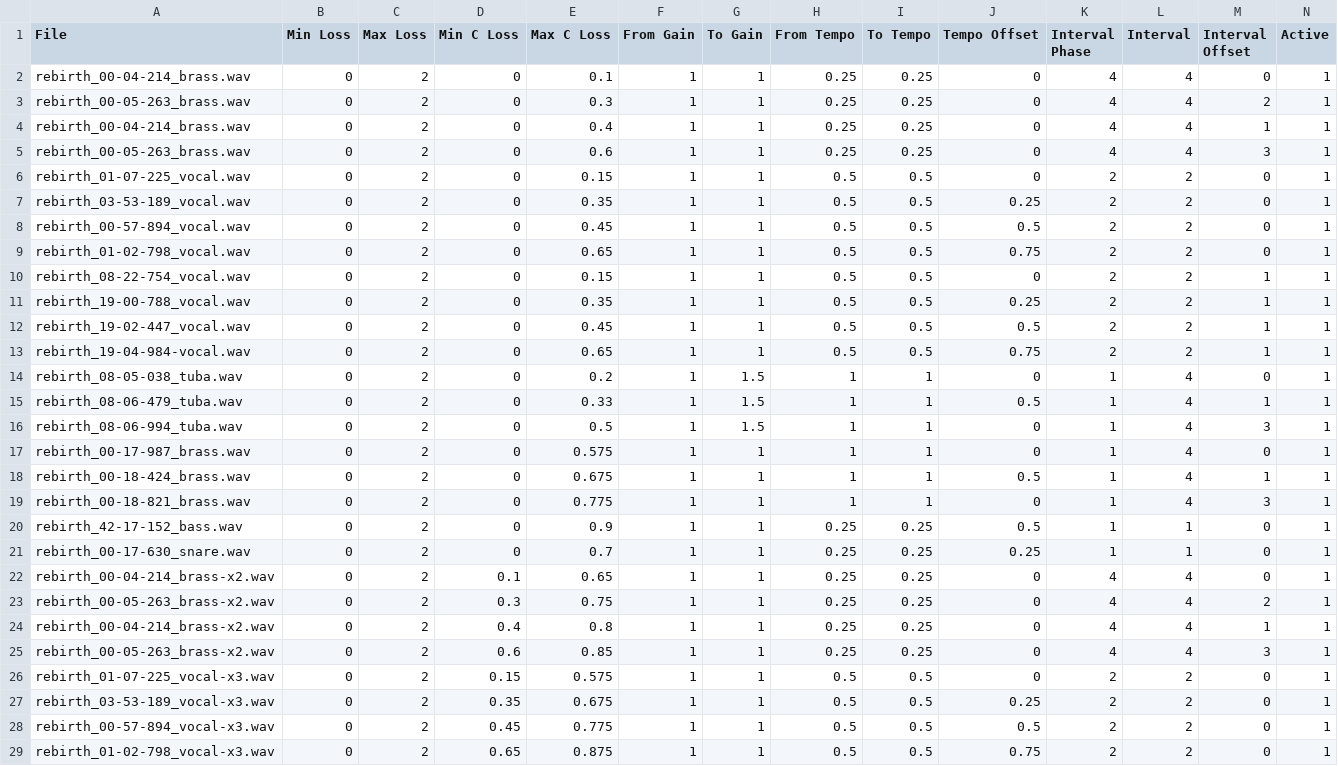
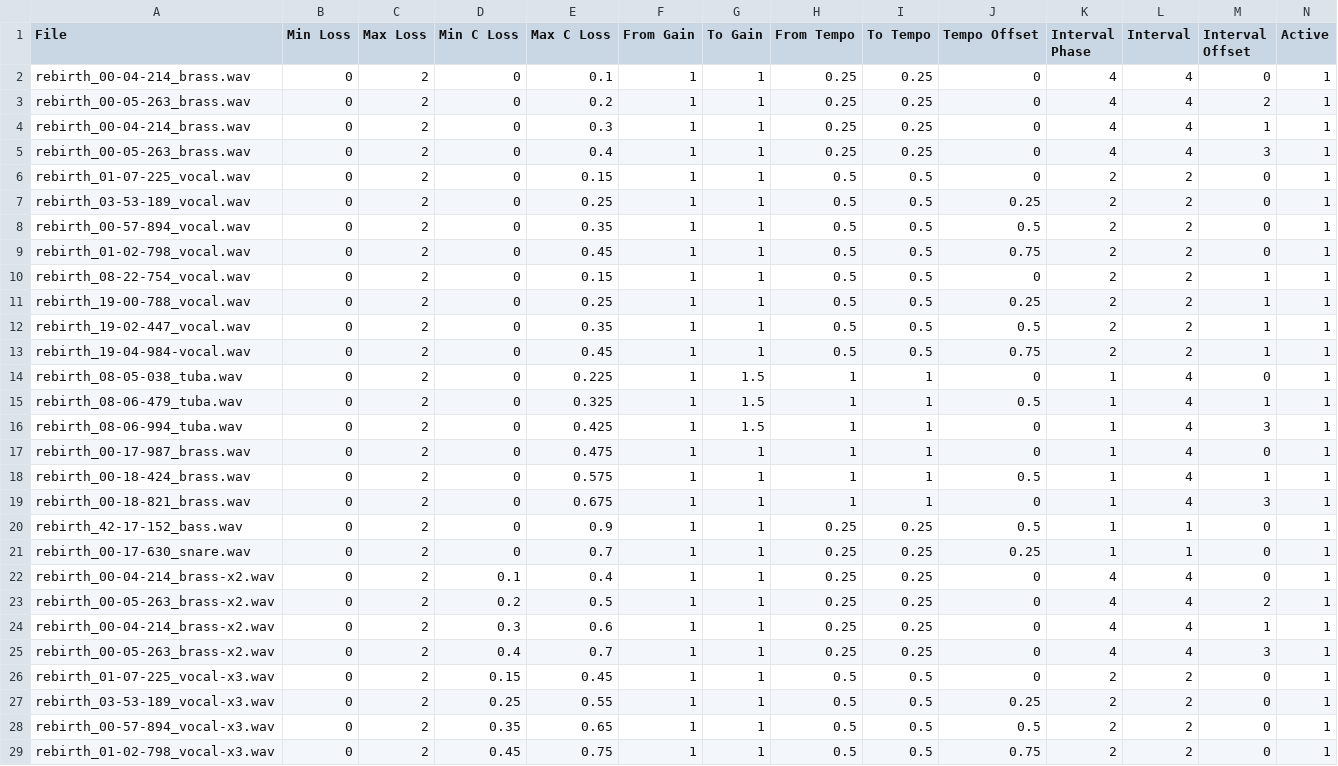
Before and after one commit to beefoo/music-lab-scripts, a CSV file: 07_louisiana/data/instruments.csv, drawn as a sheet; only a part is shown; the diff covers the shown part only.

Commit message:
louisiana: added stretch instruments

```diff
--- a/07_louisiana/data/instruments.csv
+++ b/07_louisiana/data/instruments.csv
@@ -2,28 +2,28 @@ File,Min Loss,Max Loss,Min C Loss,Max C Loss,From Gain,To Gain,From Tempo,To Tem
 rebirth_00-04-214_brass.wav,0,2,0,0.1,1,1,0.25,0.25,0,4,4,0,1
-rebirth_00-05-263_brass.wav,0,2,0,0.3,1,1,0.25,0.25,0,4,4,2,1
-rebirth_00-04-214_brass.wav,0,2,0,0.4,1,1,0.25,0.25,0,4,4,1,1
-rebirth_00-05-263_brass.wav,0,2,0,0.6,1,1,0.25,0.25,0,4,4,3,1
+rebirth_00-05-263_brass.wav,0,2,0,0.2,1,1,0.25,0.25,0,4,4,2,1
+rebirth_00-04-214_brass.wav,0,2,0,0.3,1,1,0.25,0.25,0,4,4,1,1
+rebirth_00-05-263_brass.wav,0,2,0,0.4,1,1,0.25,0.25,0,4,4,3,1
 rebirth_01-07-225_vocal.wav,0,2,0,0.15,1,1,0.5,0.5,0,2,2,0,1
-rebirth_03-53-189_vocal.wav,0,2,0,0.35,1,1,0.5,0.5,0.25,2,2,0,1
-rebirth_00-57-894_vocal.wav,0,2,0,0.45,1,1,0.5,0.5,0.5,2,2,0,1
-rebirth_01-02-798_vocal.wav,0,2,0,0.65,1,1,0.5,0.5,0.75,2,2,0,1
+rebirth_03-53-189_vocal.wav,0,2,0,0.25,1,1,0.5,0.5,0.25,2,2,0,1
+rebirth_00-57-894_vocal.wav,0,2,0,0.35,1,1,0.5,0.5,0.5,2,2,0,1
+rebirth_01-02-798_vocal.wav,0,2,0,0.45,1,1,0.5,0.5,0.75,2,2,0,1
 rebirth_08-22-754_vocal.wav,0,2,0,0.15,1,1,0.5,0.5,0,2,2,1,1
-rebirth_19-00-788_vocal.wav,0,2,0,0.35,1,1,0.5,0.5,0.25,2,2,1,1
-rebirth_19-02-447_vocal.wav,0,2,0,0.45,1,1,0.5,0.5,0.5,2,2,1,1
-rebirth_19-04-984-vocal.wav,0,2,0,0.65,1,1,0.5,0.5,0.75,2,2,1,1
-rebirth_08-05-038_tuba.wav,0,2,0,0.2,1,1.5,1,1,0,1,4,0,1
-rebirth_08-06-479_tuba.wav,0,2,0,0.33,1,1.5,1,1,0.5,1,4,1,1
-rebirth_08-06-994_tuba.wav,0,2,0,0.5,1,1.5,1,1,0,1,4,3,1
-rebirth_00-17-987_brass.wav,0,2,0,0.575,1,1,1,1,0,1,4,0,1
-rebirth_00-18-424_brass.wav,0,2,0,0.675,1,1,1,1,0.5,1,4,1,1
-rebirth_00-18-821_brass.wav,0,2,0,0.775,1,1,1,1,0,1,4,3,1
+rebirth_19-00-788_vocal.wav,0,2,0,0.25,1,1,0.5,0.5,0.25,2,2,1,1
+rebirth_19-02-447_vocal.wav,0,2,0,0.35,1,1,0.5,0.5,0.5,2,2,1,1
+rebirth_19-04-984-vocal.wav,0,2,0,0.45,1,1,0.5,0.5,0.75,2,2,1,1
+rebirth_08-05-038_tuba.wav,0,2,0,0.225,1,1.5,1,1,0,1,4,0,1
+rebirth_08-06-479_tuba.wav,0,2,0,0.325,1,1.5,1,1,0.5,1,4,1,1
+rebirth_08-06-994_tuba.wav,0,2,0,0.425,1,1.5,1,1,0,1,4,3,1
+rebirth_00-17-987_brass.wav,0,2,0,0.475,1,1,1,1,0,1,4,0,1
+rebirth_00-18-424_brass.wav,0,2,0,0.575,1,1,1,1,0.5,1,4,1,1
+rebirth_00-18-821_brass.wav,0,2,0,0.675,1,1,1,1,0,1,4,3,1
 rebirth_42-17-152_bass.wav,0,2,0,0.9,1,1,0.25,0.25,0.5,1,1,0,1
 rebirth_00-17-630_snare.wav,0,2,0,0.7,1,1,0.25,0.25,0.25,1,1,0,1
-rebirth_00-04-214_brass-x2.wav,0,2,0.1,0.65,1,1,0.25,0.25,0,4,4,0,1
-rebirth_00-05-263_brass-x2.wav,0,2,0.3,0.75,1,1,0.25,0.25,0,4,4,2,1
-rebirth_00-04-214_brass-x2.wav,0,2,0.4,0.8,1,1,0.25,0.25,0,4,4,1,1
-rebirth_00-05-263_brass-x2.wav,0,2,0.6,0.85,1,1,0.25,0.25,0,4,4,3,1
-rebirth_01-07-225_vocal-x3.wav,0,2,0.15,0.575,1,1,0.5,0.5,0,2,2,0,1
-rebirth_03-53-189_vocal-x3.wav,0,2,0.35,0.675,1,1,0.5,0.5,0.25,2,2,0,1
-rebirth_00-57-894_vocal-x3.wav,0,2,0.45,0.775,1,1,0.5,0.5,0.5,2,2,0,1
-rebirth_01-02-798_vocal-x3.wav,0,2,0.65,0.875,1,1,0.5,0.5,0.75,2,2,0,1
+rebirth_00-04-214_brass-x2.wav,0,2,0.1,0.4,1,1,0.25,0.25,0,4,4,0,1
+rebirth_00-05-263_brass-x2.wav,0,2,0.2,0.5,1,1,0.25,0.25,0,4,4,2,1
+rebirth_00-04-214_brass-x2.wav,0,2,0.3,0.6,1,1,0.25,0.25,0,4,4,1,1
+rebirth_00-05-263_brass-x2.wav,0,2,0.4,0.7,1,1,0.25,0.25,0,4,4,3,1
+rebirth_01-07-225_vocal-x3.wav,0,2,0.15,0.45,1,1,0.5,0.5,0,2,2,0,1
+rebirth_03-53-189_vocal-x3.wav,0,2,0.25,0.55,1,1,0.5,0.5,0.25,2,2,0,1
+rebirth_00-57-894_vocal-x3.wav,0,2,0.35,0.65,1,1,0.5,0.5,0.5,2,2,0,1
+rebirth_01-02-798_vocal-x3.wav,0,2,0.45,0.75,1,1,0.5,0.5,0.75,2,2,0,1
```
Also changed, not shown: 3 added rows and 65 edited cells elsewhere in this file, 07_louisiana/data/instruments_stretch.csv, 5 other files.
